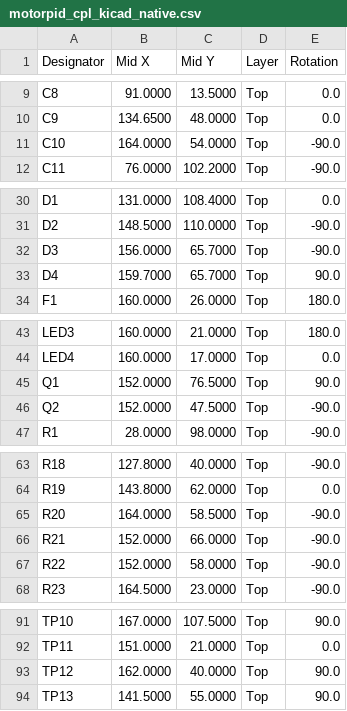
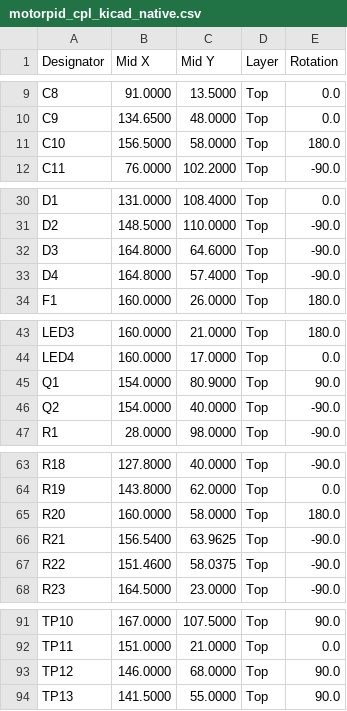
Before and after one commit to gallicchio/motor-pid, a CSV file: out/motorpid/motorpid_cpl_kicad_native.csv, drawn as a sheet; only a part is shown, gaps mark what is left out.

```diff
--- a/out/motorpid/motorpid_cpl_kicad_native.csv
+++ b/out/motorpid/motorpid_cpl_kicad_native.csv
@@ -10,3 +10,3 @@ C8,91.0000,13.5000,Top,0.0
 C9,134.6500,48.0000,Top,0.0
-C10,164.0000,54.0000,Top,-90.0
+C10,156.5000,58.0000,Top,180.0
 C11,76.0000,102.2000,Top,-90.0
@@ -31,4 +31,4 @@ D1,131.0000,108.4000,Top,0.0
 D2,148.5000,110.0000,Top,-90.0
-D3,156.0000,65.7000,Top,-90.0
-D4,159.7000,65.7000,Top,90.0
+D3,164.8000,64.6000,Top,-90.0
+D4,164.8000,57.4000,Top,-90.0
 F1,160.0000,26.0000,Top,180.0
@@ -44,4 +44,4 @@ LED3,160.0000,21.0000,Top,180.0
 LED4,160.0000,17.0000,Top,0.0
-Q1,152.0000,76.5000,Top,90.0
-Q2,152.0000,47.5000,Top,-90.0
+Q1,154.0000,80.9000,Top,90.0
+Q2,154.0000,40.0000,Top,-90.0
 R1,28.0000,98.0000,Top,-90.0
@@ -64,5 +64,5 @@ R18,127.8000,40.0000,Top,-90.0
 R19,143.8000,62.0000,Top,0.0
-R20,164.0000,58.5000,Top,-90.0
-R21,152.0000,66.0000,Top,-90.0
-R22,152.0000,58.0000,Top,-90.0
+R20,160.0000,58.0000,Top,180.0
+R21,156.5400,63.9625,Top,-90.0
+R22,151.4600,58.0375,Top,-90.0
 R23,164.5000,23.0000,Top,-90.0
@@ -92,3 +92,3 @@ TP10,167.0000,107.5000,Top,90.0
 TP11,151.0000,21.0000,Top,0.0
-TP12,162.0000,40.0000,Top,90.0
+TP12,146.0000,68.0000,Top,90.0
 TP13,141.5000,55.0000,Top,90.0
```
Also changed, not shown: out/motorpid/motorpid_bom_costed.csv, out/motorpid/motorpid_bom_jlcpcb_upload.csv, 47 other files.
